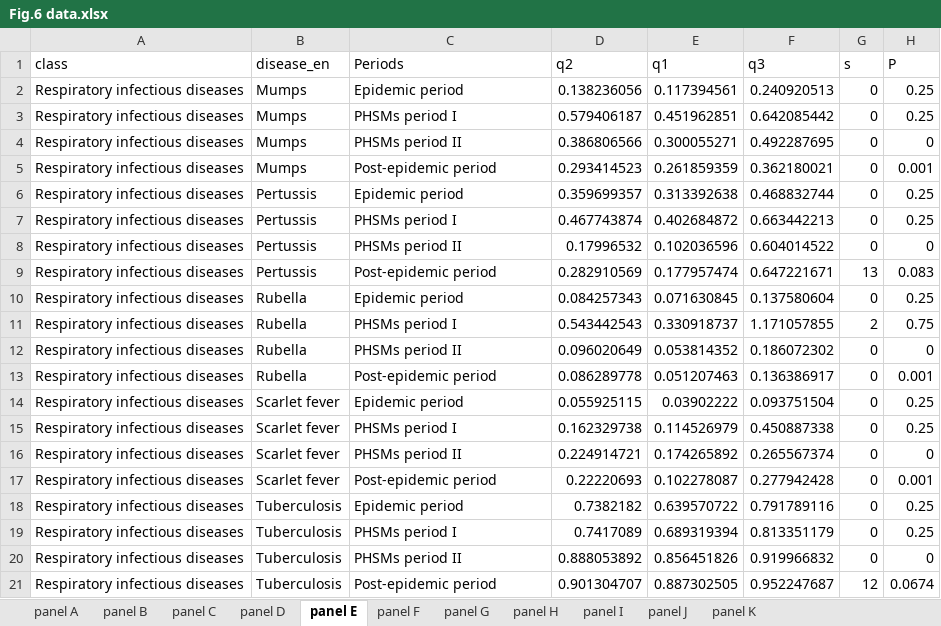
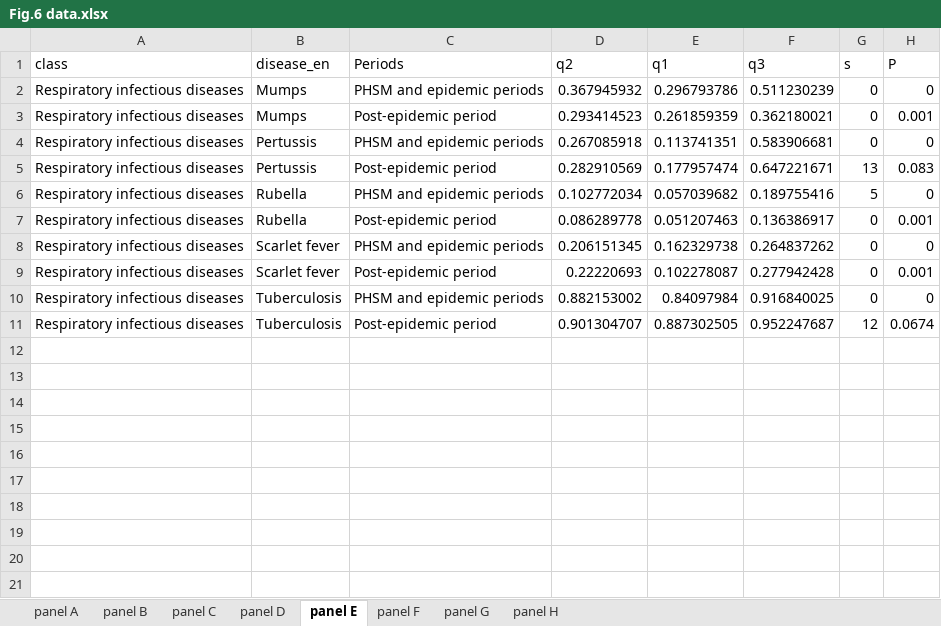
Before and after one commit to xmusphlkg/code_PHSM, an Excel workbook: outcome/appendix/Figure Data/Fig.6 data.xlsx, sheet panel E, drawn as a sheet; values as stored, in another font and other column widths than the file's, no borders; removed rows and columns are numbered as before the commit, all else as after; the diff names each change by its address in the sheet, - before the commit and + after, or states it on an @@ line.

```diff
--- a/outcome/appendix/Figure Data/Fig.6 data.xlsx (sheet panel E)
+++ b/outcome/appendix/Figure Data/Fig.6 data.xlsx (sheet panel E)
-sheet tab: panel I
-sheet tab: panel J
-sheet tab: panel K
-row 2: Respiratory infectious diseases | Mumps | Epidemic period | 0.138236056 | 0.117394561 | 0.240920513 | 0 | 0.25
-row 3: Respiratory infectious diseases | Mumps | PHSMs period I | 0.579406187 | 0.451962851 | 0.642085442 | 0 | 0.25
-C2 (Periods): PHSMs period II
+C2 (Periods): PHSM and epidemic periods
-D2 (q2): 0.386806566
+D2 (q2): 0.367945932
-E2 (q1): 0.300055271
+E2 (q1): 0.296793786
-F2 (q3): 0.492287695
+F2 (q3): 0.511230239
-row 6: Respiratory infectious diseases | Pertussis | Epidemic period | 0.359699357 | 0.313392638 | 0.468832744 | 0 | 0.25
-row 7: Respiratory infectious diseases | Pertussis | PHSMs period I | 0.467743874 | 0.402684872 | 0.663442213 | 0 | 0.25
-C4 (Periods): PHSMs period II
+C4 (Periods): PHSM and epidemic periods
-D4 (q2): 0.17996532
+D4 (q2): 0.267085918
-E4 (q1): 0.102036596
+E4 (q1): 0.113741351
-F4 (q3): 0.604014522
+F4 (q3): 0.583906681
-row 10: Respiratory infectious diseases | Rubella | Epidemic period | 0.084257343 | 0.071630845 | 0.137580604 | 0 | 0.25
-row 11: Respiratory infectious diseases | Rubella | PHSMs period I | 0.543442543 | 0.330918737 | 1.171057855 | 2 | 0.75
-C6 (Periods): PHSMs period II
+C6 (Periods): PHSM and epidemic periods
-D6 (q2): 0.096020649
+D6 (q2): 0.102772034
-E6 (q1): 0.053814352
+E6 (q1): 0.057039682
-F6 (q3): 0.186072302
+F6 (q3): 0.189755416
-G6 (s): 0
+G6 (s): 5
-row 14: Respiratory infectious diseases | Scarlet fever | Epidemic period | 0.055925115 | 0.03902222 | 0.093751504 | 0 | 0.25
-row 15: Respiratory infectious diseases | Scarlet fever | PHSMs period I | 0.162329738 | 0.114526979 | 0.450887338 | 0 | 0.25
-C8 (Periods): PHSMs period II
+C8 (Periods): PHSM and epidemic periods
-D8 (q2): 0.224914721
+D8 (q2): 0.206151345
-E8 (q1): 0.174265892
+E8 (q1): 0.162329738
-F8 (q3): 0.265567374
+F8 (q3): 0.264837262
-row 18: Respiratory infectious diseases | Tuberculosis | Epidemic period | 0.7382182 | 0.639570722 | 0.791789116 | 0 | 0.25
-row 19: Respiratory infectious diseases | Tuberculosis | PHSMs period I | 0.7417089 | 0.689319394 | 0.813351179 | 0 | 0.25
-C10 (Periods): PHSMs period II
+C10 (Periods): PHSM and epidemic periods
-D10 (q2): 0.888053892
+D10 (q2): 0.882153002
-E10 (q1): 0.856451826
+E10 (q1): 0.84097984
-F10 (q3): 0.919966832
+F10 (q3): 0.916840025
```
Also changed, not shown: sheet panel G, sheet panel A, sheet panel C, outcome/appendix/Figure Data/Fig.7 data.xlsx, outcome/appendix/Supplementary Appendix 4.xlsx, 4 other files.
